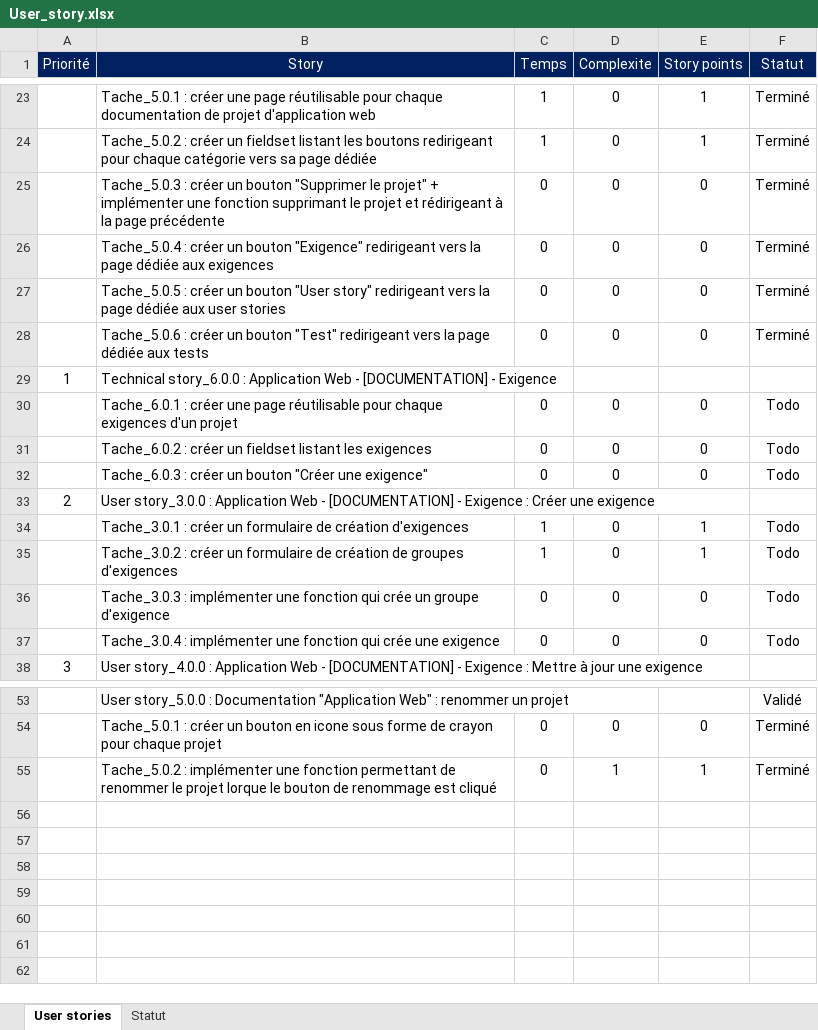
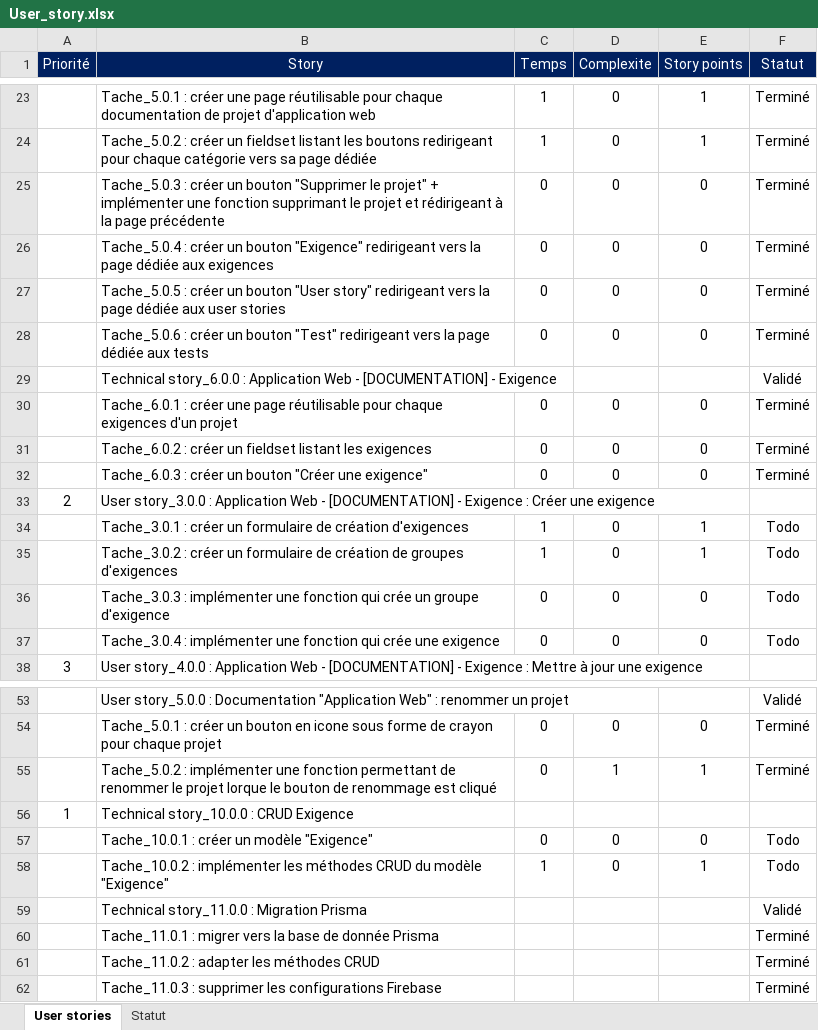
Before and after one commit to victor-dva/you-form-doc, an Excel workbook: Documentation/User_story.xlsx, sheet User stories, drawn as a sheet; only a part is shown, gaps mark what is left out; values as stored, in another font and other column widths than the file's, no borders; conditional formats not drawn; the diff names each change by its address in the sheet, - before the commit and + after, or states it on an @@ line.

Commit message:
Technical story_11.0.0 ✔️
Migrate data to Prisma in SQLite DB

```diff
--- a/Documentation/User_story.xlsx (sheet User stories)
+++ b/Documentation/User_story.xlsx (sheet User stories)
-A29 (Priorité): 1
+A29 (Priorité): (empty)
-F29 (Statut): (empty)
+F29 (Statut): Validé
-F30:F32 (Statut): Todo
+F30:F32 (Statut): Terminé
+row 56: 1 | Technical story_10.0.0 : CRUD Exigence
+row 57:  | Tache_10.0.1 : créer un modèle "Exigence" | 0 | 0 | 0 | Todo
+row 58:  | Tache_10.0.2 : implémenter les méthodes CRUD du modèle "Exigence" | 1 | 0 | 1 | Todo
+row 59:  | Technical story_11.0.0 : Migration Prisma |  |  |  | Validé
+row 60:  | Tache_11.0.1 : migrer vers la base de donnée Prisma |  |  |  | Terminé
+row 61:  | Tache_11.0.2 : adapter les méthodes CRUD |  |  |  | Terminé
+row 62:  | Tache_11.0.3 : supprimer les configurations Firebase |  |  |  | Terminé
```
Also changed, not shown: formulas that keep their value, 17 other files.
